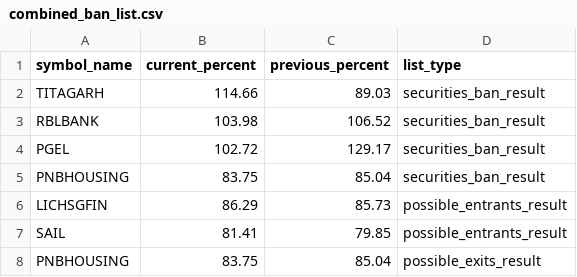
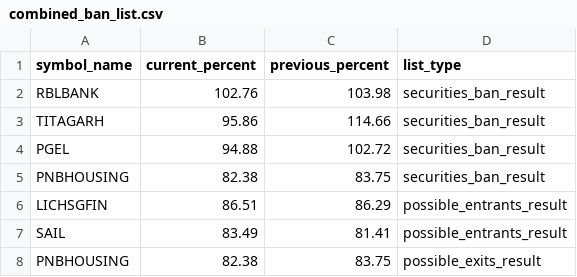
Before and after one commit to tsrajpurohit/MWPL, a CSV file: combined_ban_list.csv, drawn as a sheet.

```diff
--- a/combined_ban_list.csv
+++ b/combined_ban_list.csv
@@ -1,8 +1,8 @@
 symbol_name,current_percent,previous_percent,list_type
-TITAGARH,114.66,89.03,securities_ban_result
-RBLBANK,103.98,106.52,securities_ban_result
-PGEL,102.72,129.17,securities_ban_result
-PNBHOUSING,83.75,85.04,securities_ban_result
-LICHSGFIN,86.29,85.73,possible_entrants_result
-SAIL,81.41,79.85,possible_entrants_result
-PNBHOUSING,83.75,85.04,possible_exits_result
+RBLBANK,102.76,103.98,securities_ban_result
+TITAGARH,95.86,114.66,securities_ban_result
+PGEL,94.88,102.72,securities_ban_result
+PNBHOUSING,82.38,83.75,securities_ban_result
+LICHSGFIN,86.51,86.29,possible_entrants_result
+SAIL,83.49,81.41,possible_entrants_result
+PNBHOUSING,82.38,83.75,possible_exits_result
```
